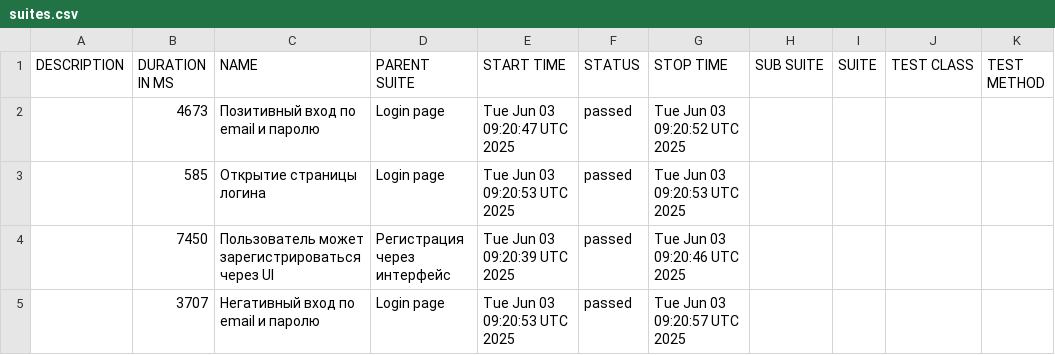
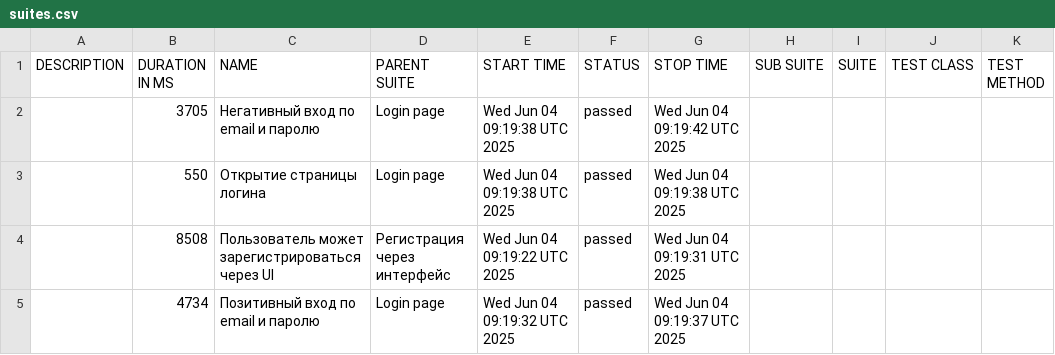
Before and after one commit to borbkin/e2e-codecept, a CSV file: data/suites.csv, drawn as a sheet.

```diff
--- a/data/suites.csv
+++ b/data/suites.csv
@@ -1,5 +1,5 @@
 "DESCRIPTION","DURATION IN MS","NAME","PARENT SUITE","START TIME","STATUS","STOP TIME","SUB SUITE","SUITE","TEST CLASS","TEST METHOD"
-"","4673","Позитивный вход по email и паролю","Login page","Tue Jun 03 09:20:47 UTC 2025","passed","Tue Jun 03 09:20:52 UTC 2025","","","",""
-"","585","Открытие страницы логина","Login page","Tue Jun 03 09:20:53 UTC 2025","passed","Tue Jun 03 09:20:53 UTC 2025","","","",""
-"","7450","Пользователь может зарегистрироваться через UI","Регистрация через интерфейс","Tue Jun 03 09:20:39 UTC 2025","passed","Tue Jun 03 09:20:46 UTC 2025","","","",""
-"","3707","Негативный вход по email и паролю","Login page","Tue Jun 03 09:20:53 UTC 2025","passed","Tue Jun 03 09:20:57 UTC 2025","","","",""
+"","3705","Негативный вход по email и паролю","Login page","Wed Jun 04 09:19:38 UTC 2025","passed","Wed Jun 04 09:19:42 UTC 2025","","","",""
+"","550","Открытие страницы логина","Login page","Wed Jun 04 09:19:38 UTC 2025","passed","Wed Jun 04 09:19:38 UTC 2025","","","",""
+"","8508","Пользователь может зарегистрироваться через UI","Регистрация через интерфейс","Wed Jun 04 09:19:22 UTC 2025","passed","Wed Jun 04 09:19:31 UTC 2025","","","",""
+"","4734","Позитивный вход по email и паролю","Login page","Wed Jun 04 09:19:32 UTC 2025","passed","Wed Jun 04 09:19:37 UTC 2025","","","",""
```
Also changed, not shown: 22 other files.
